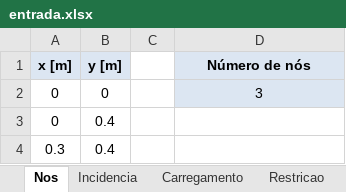
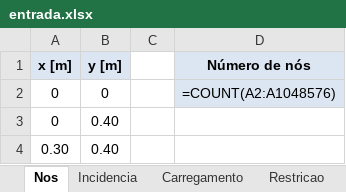
Before and after one commit to rodme02/APS4_BigMath, an Excel workbook: entrada.xlsx, sheet Nos, drawn as a sheet; values as stored, in another font and other column widths than the file's, no borders; formulas without a stored value are shown as written; removed rows and columns are numbered as before the commit, all else as after; the diff names each change by its address in the sheet, - before the commit and + after, or states it on an @@ line.

```diff
--- a/entrada.xlsx (sheet Nos)
+++ b/entrada.xlsx (sheet Nos)
-D2 (Número de nós): 3
+D2 (Número de nós): =COUNT(A2:A1048576)
-B3 (y [m]): 0.4
+B3 (y [m]): 0.40
-row 4: 0.3 | 0.4
+row 4: 0.30 | 0.40
```
Also changed, not shown: sheet Incidencia, sheet Restricao, sheet Carregamento, 2 other files.
